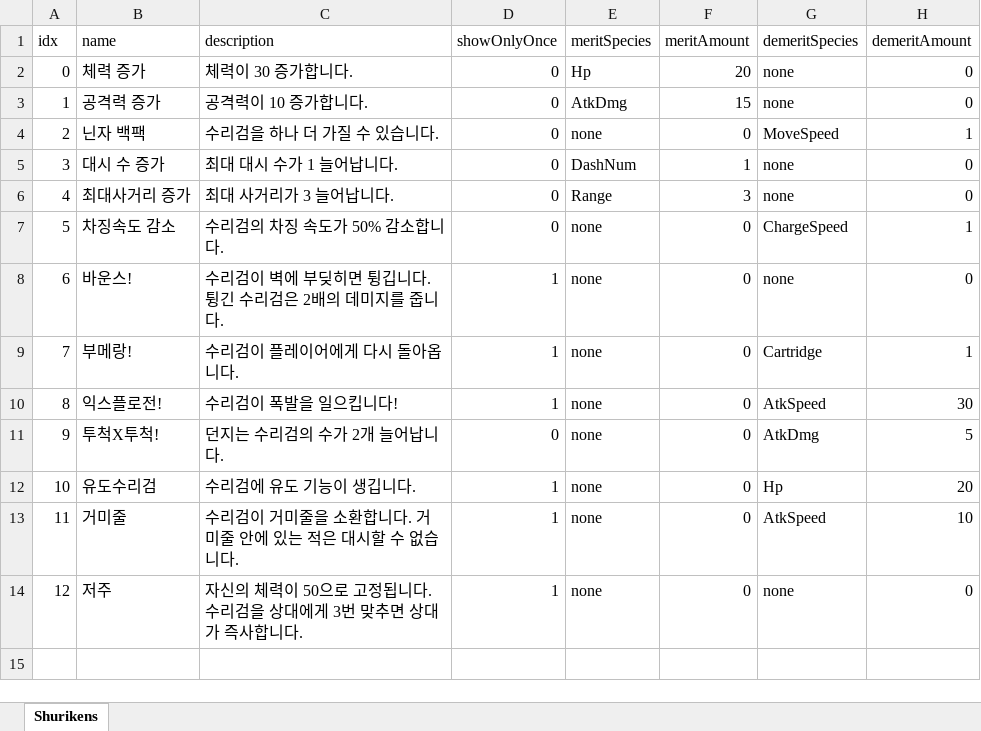
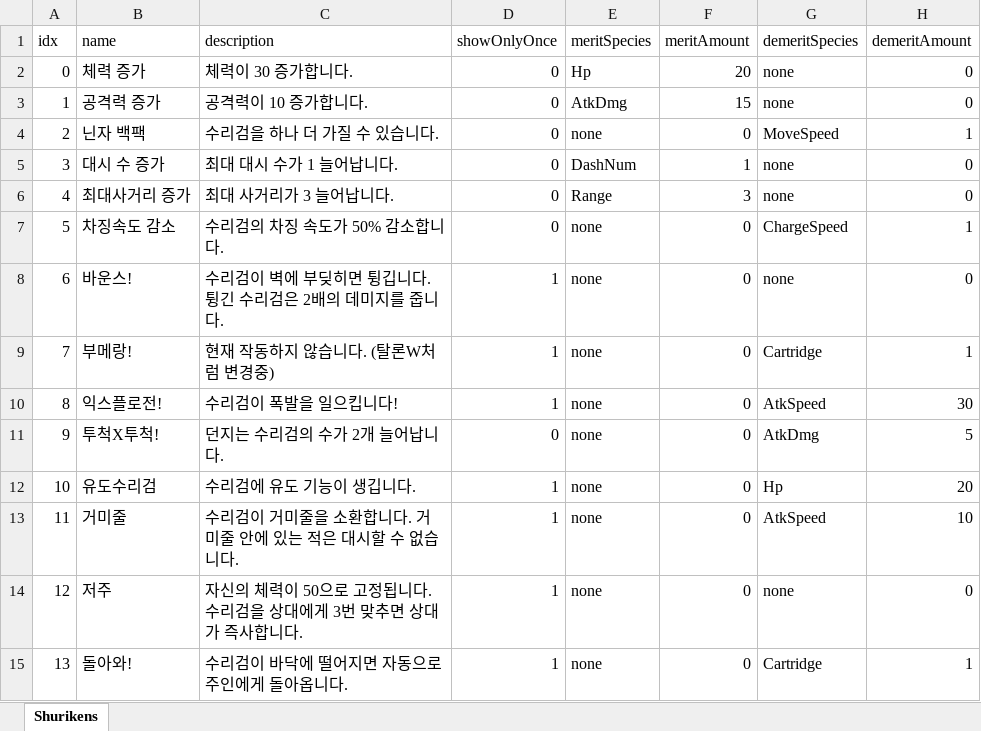
Before and after one commit to MyeongzinSon/W07_BSHSMZOHICSM, an Excel workbook: Assets/Excels/ShurikenDB.xlsx, sheet Shurikens, drawn as a sheet; values as stored, in another font and other column widths than the file's, no borders; the diff names each change by its address in the sheet, - before the commit and + after, or states it on an @@ line.

```diff
--- a/Assets/Excels/ShurikenDB.xlsx (sheet Shurikens)
+++ b/Assets/Excels/ShurikenDB.xlsx (sheet Shurikens)
-C9 (description): 수리검이 플레이어에게 다시 돌아옵니다.
+C9 (description): 현재 작동하지 않습니다. (탈론W처럼 변경중)
+row 15: 13 | 돌아와! | 수리검이 바닥에 떨어지면 자동으로 주인에게 돌아옵니다. | 1 | none | 0 | Cartridge | 1
```
Also changed, not shown: 10 other files.
